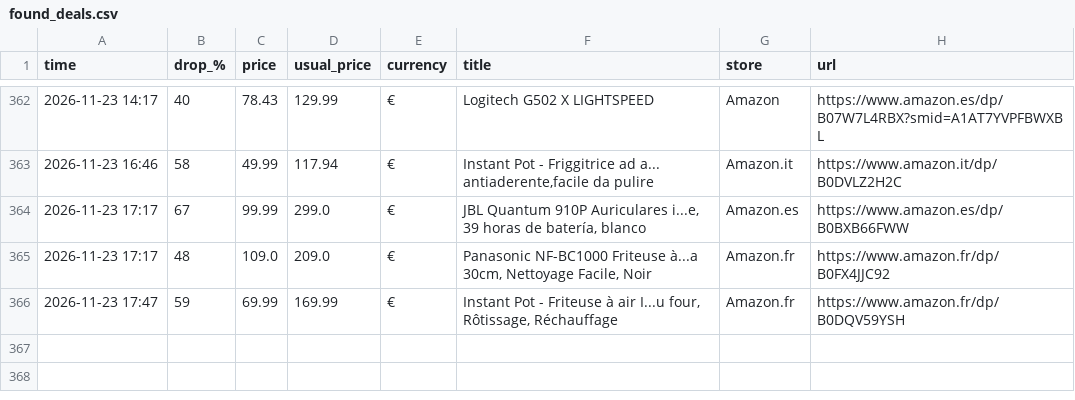
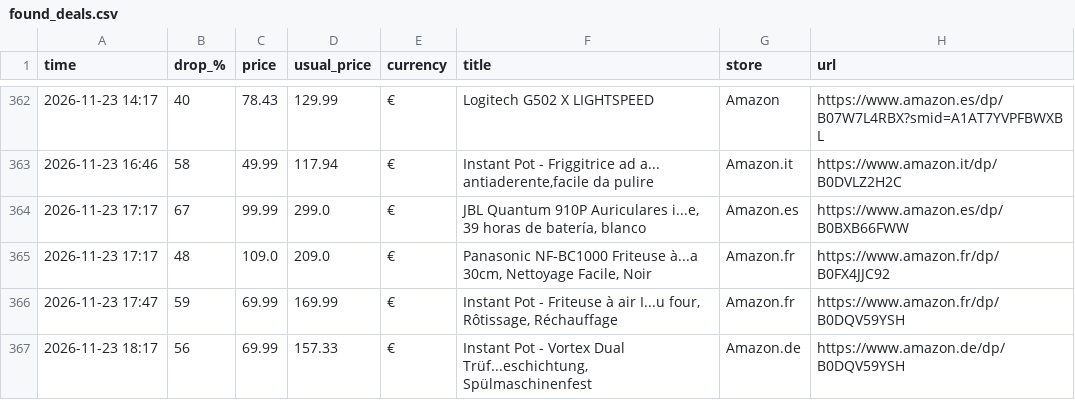
Before and after one commit to investinginfosec-png/deal-scanner, a CSV file: found_deals.csv, drawn as a sheet; only a part is shown, gaps mark what is left out; the diff names each change by its address in the sheet, - before the commit and + after, or states it on an @@ line.

```diff
--- a/found_deals.csv
+++ b/found_deals.csv
+row 367: 2026-11-23 18:17 | 56 | 69.99 | 157.33 | € | Instant Pot - Vortex Dual Trüf...eschichtung, Spülmaschinenfest | Amazon.de | https://www.amazon.de/dp/B0DQV59YSH
```
Also changed, not shown: 3 other files.
